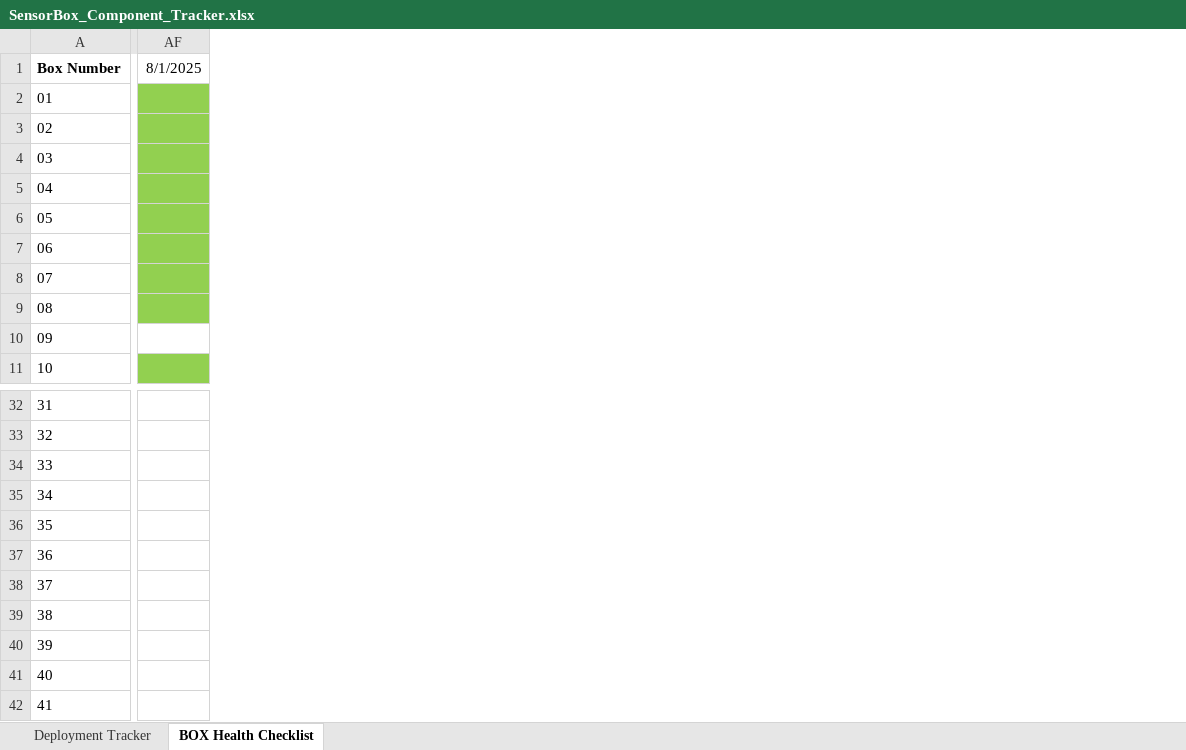
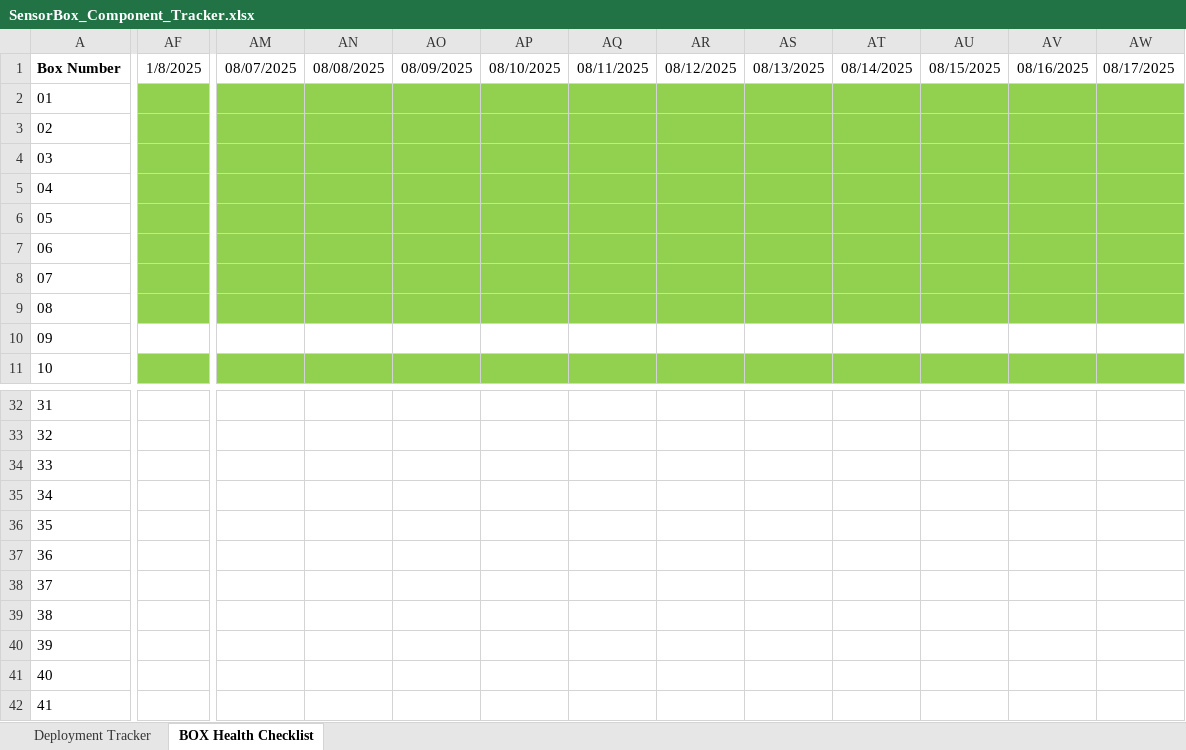
Before and after one commit to KriishAHate/CommonSENSES, an Excel workbook: Sensor Box Deployment Inventory /Deployment Invetory Excel File/SensorBox_Component_Tracker.xlsx, sheet BOX Health Checklist, drawn as a sheet; only a part is shown, gaps mark what is left out; values as stored, in another font and other column widths than the file's, no borders; removed rows and columns are numbered as before the commit, all else as after; the diff covers the shown part only; the diff names each change by its address in the sheet, - before the commit and + after, or states it on an @@ line.

```diff
--- a/Sensor Box Deployment Inventory /Deployment Invetory Excel File/SensorBox_Component_Tracker.xlsx (sheet BOX Health Checklist)
+++ b/Sensor Box Deployment Inventory /Deployment Invetory Excel File/SensorBox_Component_Tracker.xlsx (sheet BOX Health Checklist)
-column AF, row 1: 8/1/2025
+column AF, row 1: 1/8/2025
+column AM, row 1: 08/07/2025
+column AN, row 1: 08/08/2025
+column AO, row 1: 08/09/2025
+column AP, row 1: 08/10/2025
+column AQ, row 1: 08/11/2025
+column AR, row 1: 08/12/2025
+column AS, row 1: 08/13/2025
+column AT, row 1: 08/14/2025
+column AU, row 1: 08/15/2025
+column AV, row 1: 08/16/2025
+column AW, row 1: 08/17/2025
```
Also changed, not shown: 33 added columns and 1 edited cell elsewhere in this sheet, 2 other files.
